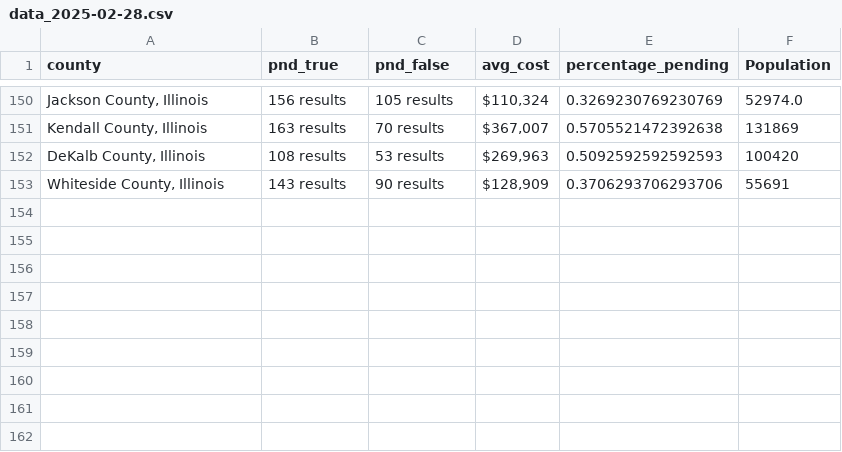
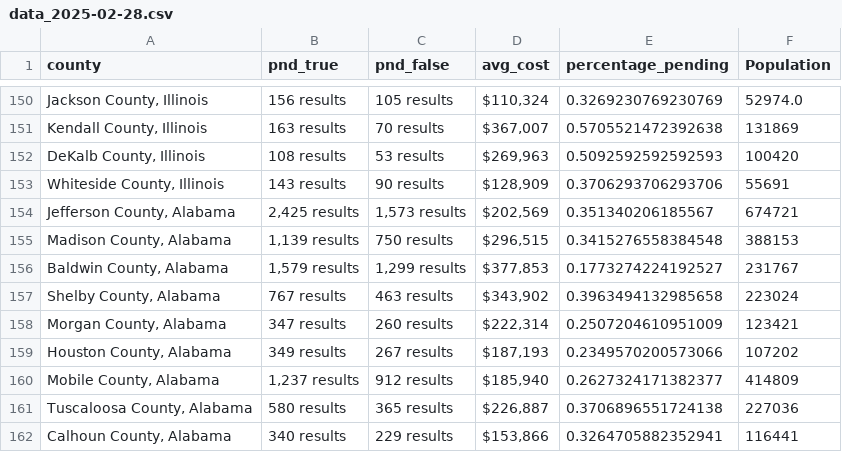
Before and after one commit to ishan9299/zillow-scraper, a CSV file: data/data_2025-02-28.csv, drawn as a sheet; only a part is shown, gaps mark what is left out; the diff names each change by its address in the sheet, - before the commit and + after, or states it on an @@ line.

```diff
--- a/data/data_2025-02-28.csv
+++ b/data/data_2025-02-28.csv
+row 154: Jefferson County, Alabama | 2,425 results | 1,573 results | $202,569 | 0.351340206185567 | 674721
+row 155: Madison County, Alabama | 1,139 results | 750 results | $296,515 | 0.3415276558384548 | 388153
+row 156: Baldwin County, Alabama | 1,579 results | 1,299 results | $377,853 | 0.1773274224192527 | 231767
+row 157: Shelby County, Alabama | 767 results | 463 results | $343,902 | 0.3963494132985658 | 223024
+row 158: Morgan County, Alabama | 347 results | 260 results | $222,314 | 0.2507204610951009 | 123421
+row 159: Houston County, Alabama | 349 results | 267 results | $187,193 | 0.2349570200573066 | 107202
+row 160: Mobile County, Alabama | 1,237 results | 912 results | $185,940 | 0.2627324171382377 | 414809
+row 161: Tuscaloosa County, Alabama | 580 results | 365 results | $226,887 | 0.3706896551724138 | 227036
+row 162: Calhoun County, Alabama | 340 results | 229 results | $153,866 | 0.3264705882352941 | 116441
```
